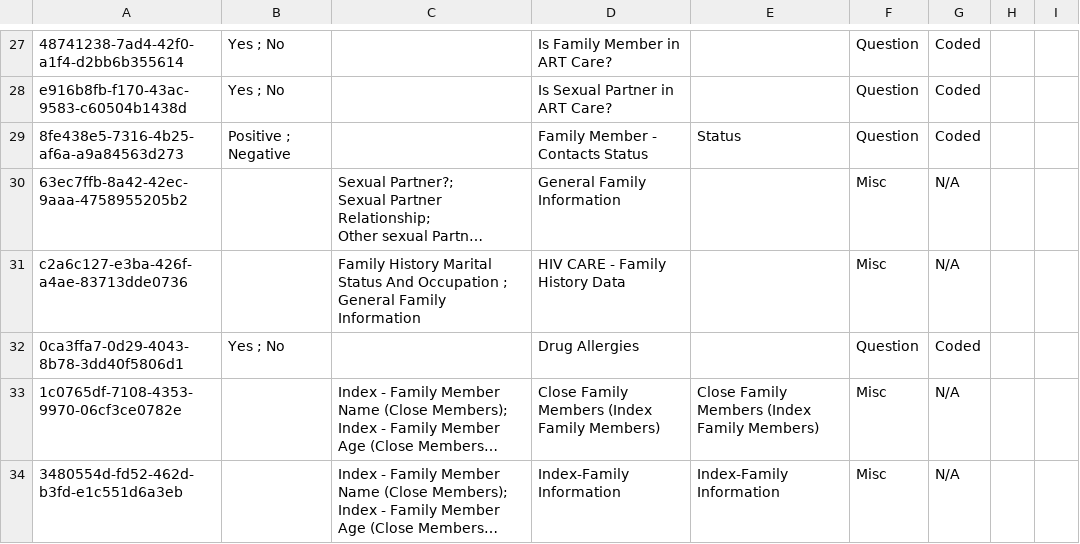
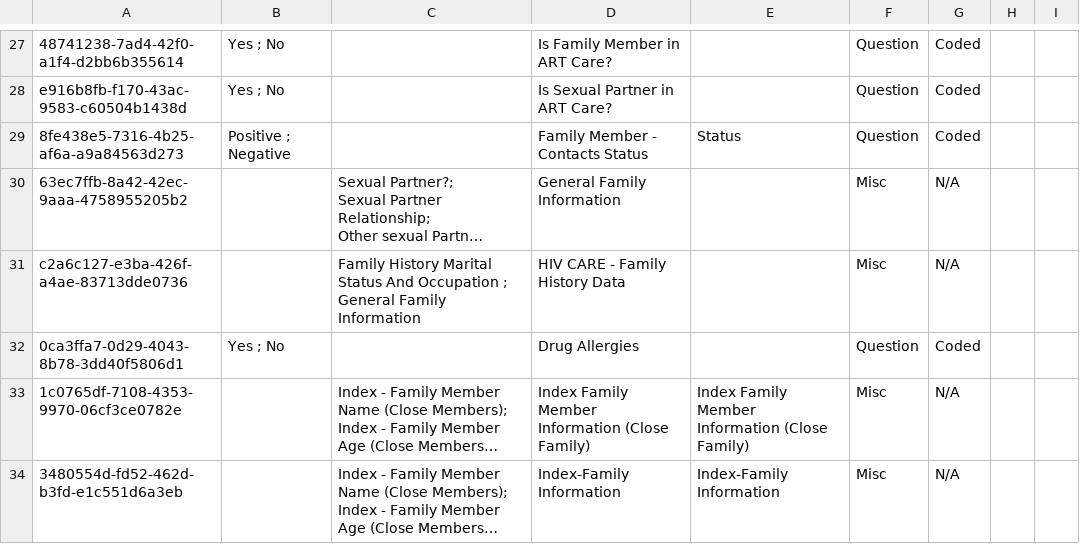
Before and after one commit to njm2176/ssemr, a CSV file: distro/configuration/concepts/hiv_family_history_concept_set.csv, drawn as a sheet; only a part is shown, gaps mark what is left out; long unchanged cells end in …; the diff names each change by its address in the sheet, - before the commit and + after, or states it on an @@ line.

```diff
--- a/distro/configuration/concepts/hiv_family_history_concept_set.csv
+++ b/distro/configuration/concepts/hiv_family_history_concept_set.csv
-D33: Close Family Members (Index Family Members)
+D33: Index Family Member Information (Close Family)
-E33: Close Family Members (Index Family Members)
+E33: Index Family Member Information (Close Family)
```
Also changed, not shown: distro/configuration/concepts/art_history_and_clinical_milestones.csv, distro/configuration/concepts/hiv_and_art_follow_up_concepts.csv, 11 other files.
